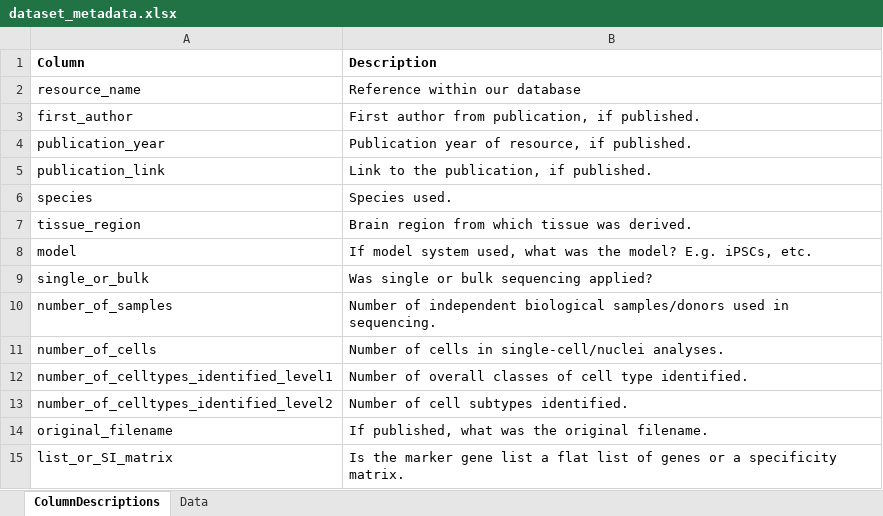
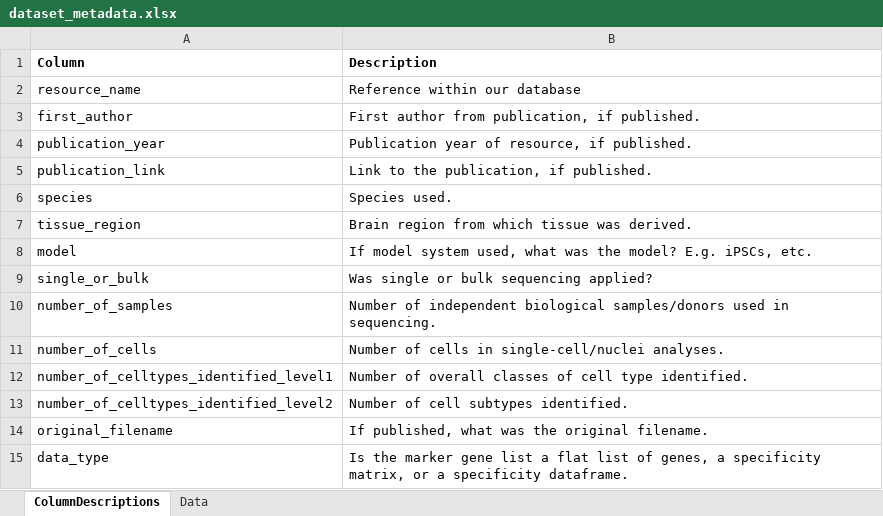
Before and after one commit to RHReynolds/MarkerGenes, an Excel workbook: metadata/dataset_metadata.xlsx, sheet ColumnDescriptions, drawn as a sheet; values as stored, in another font and other column widths than the file's, no borders; removed rows and columns are numbered as before the commit, all else as after; the diff names each change by its address in the sheet, - before the commit and + after, or states it on an @@ line.

```diff
--- a/metadata/dataset_metadata.xlsx (sheet ColumnDescriptions)
+++ b/metadata/dataset_metadata.xlsx (sheet ColumnDescriptions)
-row 15: list_or_SI_matrix | Is the marker gene list a flat list of genes or a specificity matrix.
+row 15: data_type | Is the marker gene list a flat list of genes, a specificity matrix, or a specificity dataframe.
```
Also changed, not shown: sheet Data, 14 other files.
